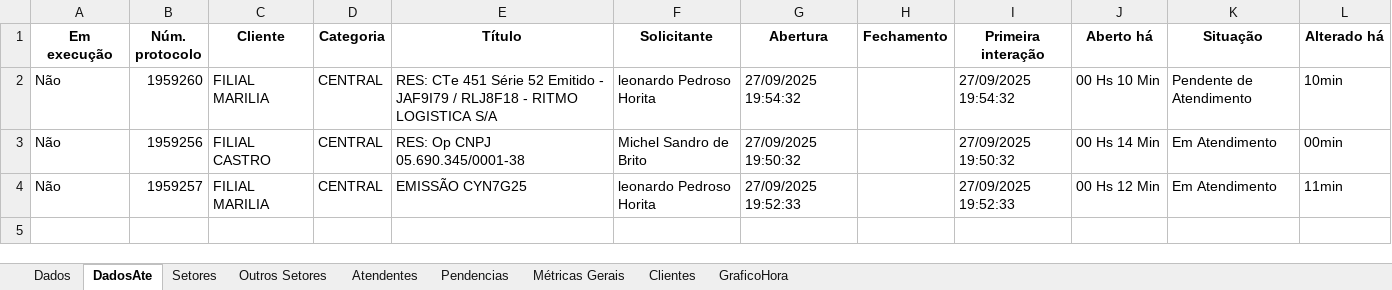
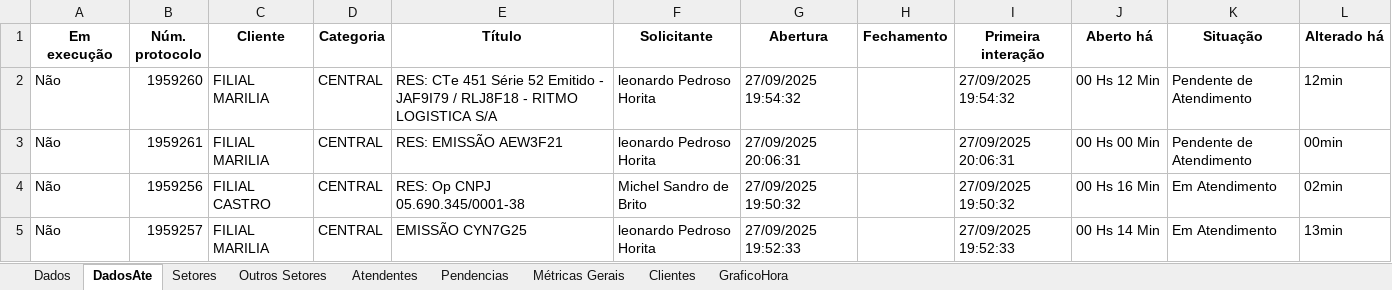
Before and after one commit to GabrielSilvaRit/Excel-painel, an Excel workbook: dados-atendimentos.xlsx, sheet DadosAte, drawn as a sheet; values as stored, in another font and other column widths than the file's, no borders; addresses are those after the commit; the diff names each change by its address in the sheet, - before the commit and + after, or states it on an @@ line.

```diff
--- a/dados-atendimentos.xlsx (sheet DadosAte)
+++ b/dados-atendimentos.xlsx (sheet DadosAte)
-J2 (Aberto há): 00 Hs 10 Min
+J2 (Aberto há): 00 Hs 12 Min
-L2 (Alterado há): 10min
+L2 (Alterado há): 12min
+row 3: Não | 1959261 | FILIAL MARILIA | CENTRAL | RES: EMISSÃO AEW3F21 | leonardo Pedroso Horita | 27/09/2025 20:06:31 |  | 27/09/2025 20:06:31 | 00 Hs 00 Min | Pendente de Atendimento | 00min
-J4 (Aberto há): 00 Hs 14 Min
+J4 (Aberto há): 00 Hs 16 Min
-L4 (Alterado há): 00min
+L4 (Alterado há): 02min
-J5 (Aberto há): 00 Hs 12 Min
+J5 (Aberto há): 00 Hs 14 Min
-L5 (Alterado há): 11min
+L5 (Alterado há): 13min
```
Also changed, not shown: sheet Dados, sheet Setores, sheet Métricas Gerais.
